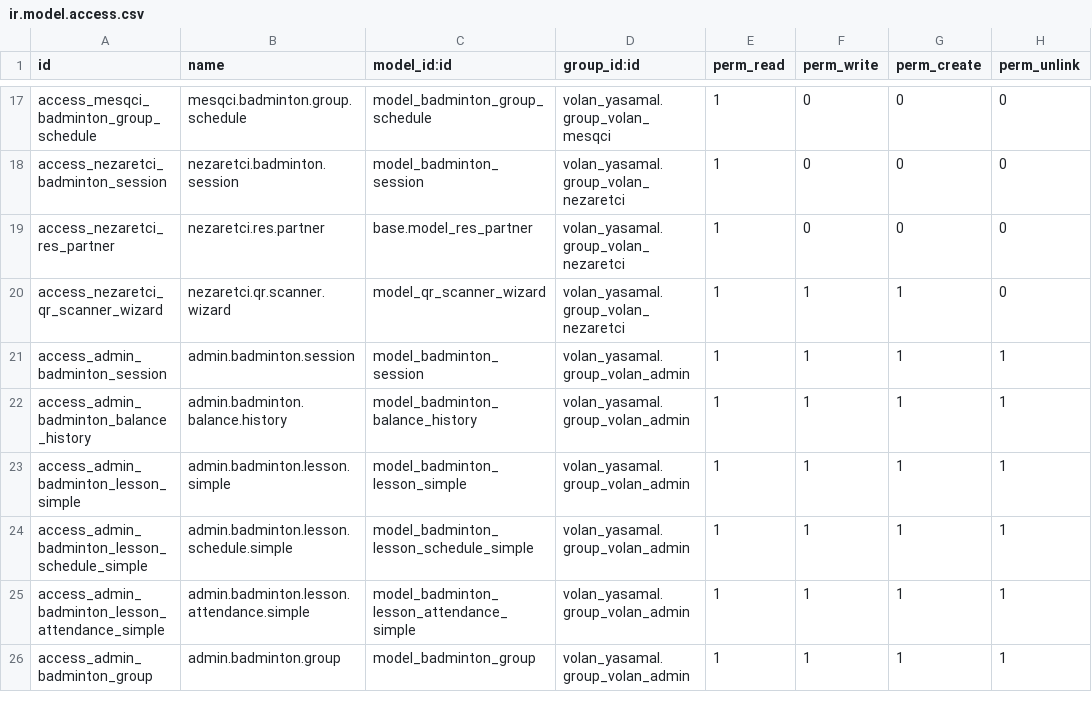
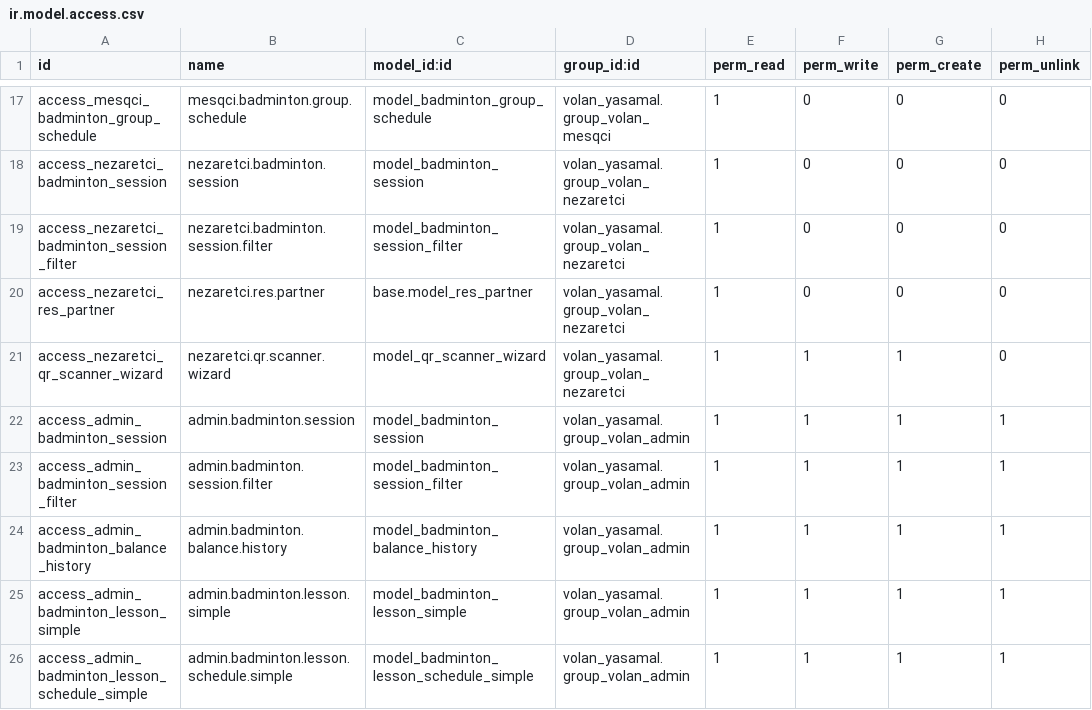
Before and after one commit to 7aim/BadmintonOdoo, a CSV file: security/ir.model.access.csv, drawn as a sheet; only a part is shown, gaps mark what is left out; the shorter side is filled out with more unchanged rows.

```diff
--- a/security/ir.model.access.csv
+++ b/security/ir.model.access.csv
@@ -18,2 +18,3 @@ access_mesqci_badminton_group_schedule,mesqci.badminton.group.schedule,model_bad
 access_nezaretci_badminton_session,nezaretci.badminton.session,model_badminton_session,volan_yasamal.group_volan_nezaretci,1,0,0,0
+access_nezaretci_badminton_session_filter,nezaretci.badminton.session.filter,model_badminton_session_filter,volan_yasamal.group_volan_nezaretci,1,0,0,0
 access_nezaretci_res_partner,nezaretci.res.partner,base.model_res_partner,volan_yasamal.group_volan_nezaretci,1,0,0,0
@@ -21,2 +22,3 @@ access_nezaretci_qr_scanner_wizard,nezaretci.qr.scanner.wizard,model_qr_scanner_
 access_admin_badminton_session,admin.badminton.session,model_badminton_session,volan_yasamal.group_volan_admin,1,1,1,1
+access_admin_badminton_session_filter,admin.badminton.session.filter,model_badminton_session_filter,volan_yasamal.group_volan_admin,1,1,1,1
 access_admin_badminton_balance_history,admin.badminton.balance.history,model_badminton_balance_history,volan_yasamal.group_volan_admin,1,1,1,1
```
Also changed, not shown: 1 other file.
